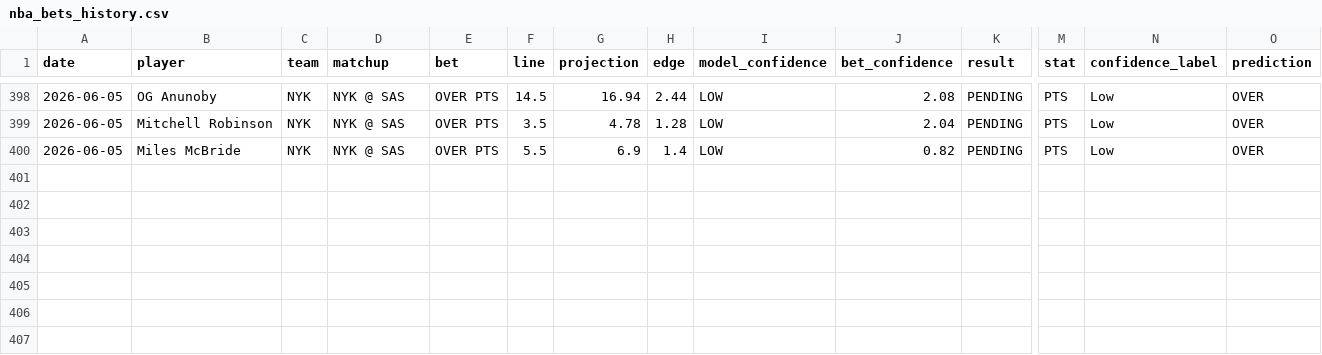
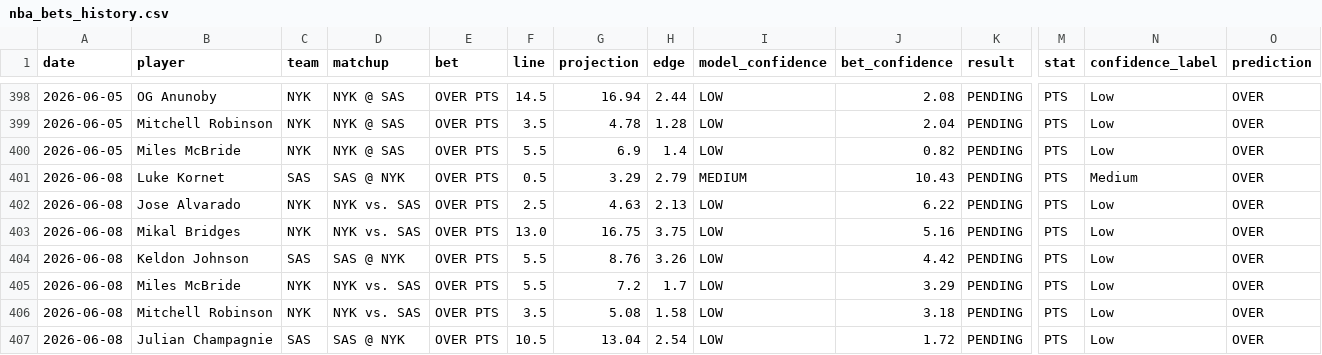
Before and after one commit to syocum9422-blip/edgeranked-site, a CSV file: Best_Bets/nba_bets_history.csv, drawn as a sheet; only a part is shown, gaps mark what is left out; rows hold the shown columns only; the diff names each change by its address in the sheet, - before the commit and + after, or states it on an @@ line.

```diff
--- a/Best_Bets/nba_bets_history.csv
+++ b/Best_Bets/nba_bets_history.csv
+row 401: 2026-06-08 | Luke Kornet | SAS | SAS @ NYK | OVER PTS | 0.5 | 3.29 | 2.79 | MEDIUM | 10.43 | PENDING | PTS | Medium | OVER
+row 402: 2026-06-08 | Jose Alvarado | NYK | NYK vs. SAS | OVER PTS | 2.5 | 4.63 | 2.13 | LOW | 6.22 | PENDING | PTS | Low | OVER
+row 403: 2026-06-08 | Mikal Bridges | NYK | NYK vs. SAS | OVER PTS | 13.0 | 16.75 | 3.75 | LOW | 5.16 | PENDING | PTS | Low | OVER
+row 404: 2026-06-08 | Keldon Johnson | SAS | SAS @ NYK | OVER PTS | 5.5 | 8.76 | 3.26 | LOW | 4.42 | PENDING | PTS | Low | OVER
+row 405: 2026-06-08 | Miles McBride | NYK | NYK vs. SAS | OVER PTS | 5.5 | 7.2 | 1.7 | LOW | 3.29 | PENDING | PTS | Low | OVER
+row 406: 2026-06-08 | Mitchell Robinson | NYK | NYK vs. SAS | OVER PTS | 3.5 | 5.08 | 1.58 | LOW | 3.18 | PENDING | PTS | Low | OVER
+row 407: 2026-06-08 | Julian Champagnie | SAS | SAS @ NYK | OVER PTS | 10.5 | 13.04 | 2.54 | LOW | 1.72 | PENDING | PTS | Low | OVER
```
Also changed, not shown: Best_Bets/graded_bets.csv, Best_Bets/match_audit_today.csv, 6 other files.
